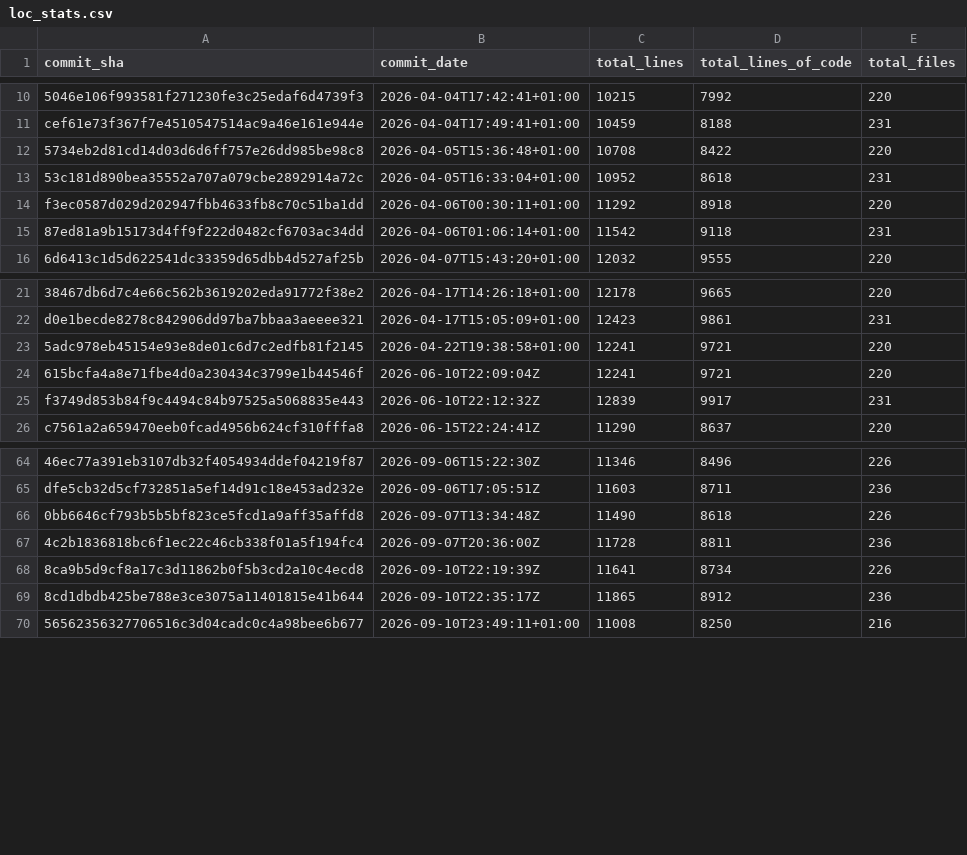
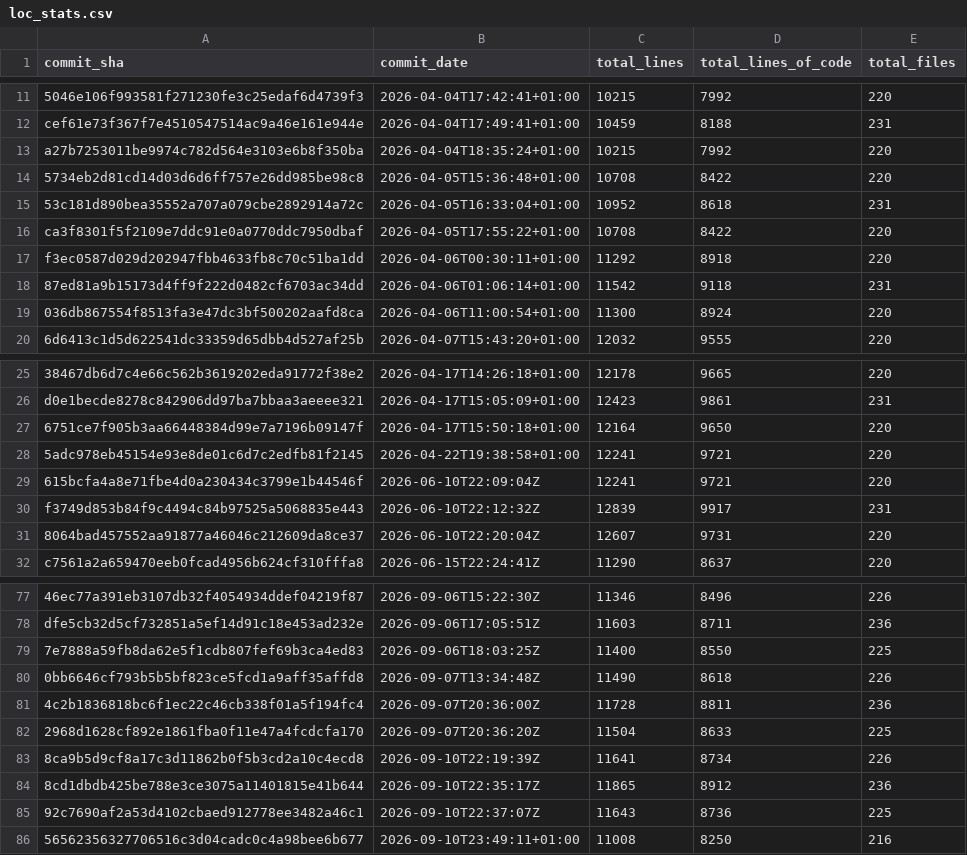
Before and after one commit to Acidicts/Issued, a CSV file: loc_stats.csv, drawn as a sheet; only a part is shown, gaps mark what is left out; the diff covers the shown part only; the diff names each change by its address in the sheet, - before the commit and + after, or states it on an @@ line.

```diff
--- a/loc_stats.csv
+++ b/loc_stats.csv
+row 13: a27b7253011be9974c782d564e3103e6b8f350ba | 2026-04-04T18:35:24+01:00 | 10215 | 7992 | 220
+row 16: ca3f8301f5f2109e7ddc91e0a0770ddc7950dbaf | 2026-04-05T17:55:22+01:00 | 10708 | 8422 | 220
+row 19: 036db867554f8513fa3e47dc3bf500202aafd8ca | 2026-04-06T11:00:54+01:00 | 11300 | 8924 | 220
+row 27: 6751ce7f905b3aa66448384d99e7a7196b09147f | 2026-04-17T15:50:18+01:00 | 12164 | 9650 | 220
+row 31: 8064bad457552aa91877a46046c212609da8ce37 | 2026-06-10T22:20:04Z | 12607 | 9731 | 220
+row 79: 7e7888a59fb8da62e5f1cdb807fef69b3ca4ed83 | 2026-09-06T18:03:25Z | 11400 | 8550 | 225
+row 82: 2968d1628cf892e1861fba0f11e47a4fcdcfa170 | 2026-09-07T20:36:20Z | 11504 | 8633 | 225
+row 85: 92c7690af2a53d4102cbaed912778ee3482a46c1 | 2026-09-10T22:37:07Z | 11643 | 8736 | 225
```
Also changed, not shown: 8 added rows elsewhere in this file, 2 other files.
